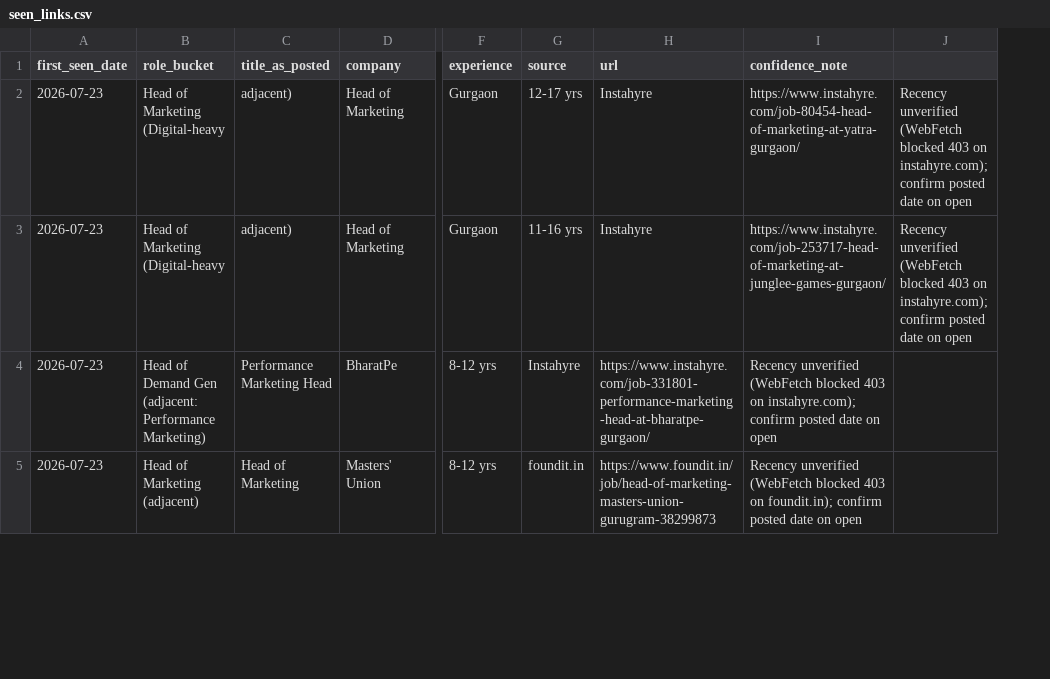
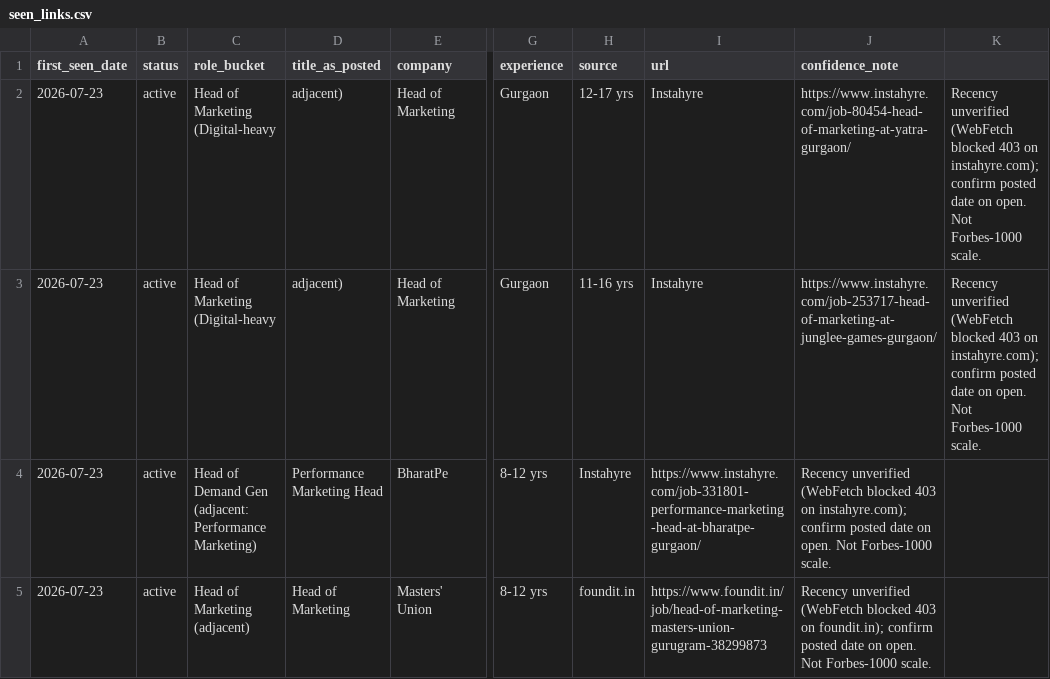
Before and after one commit to ramcc007/job-007, a CSV file: results/seen_links.csv, drawn as a sheet; only a part is shown, gaps mark what is left out; removed rows and columns are numbered as before the commit, all else as after; the diff covers the shown part only; the diff names each change by its address in the sheet, - before the commit and + after, or states it on an @@ line.

```diff
--- a/results/seen_links.csv
+++ b/results/seen_links.csv
+column B (status), rows 2-5: all active
-column J, rows 2-3: Recency unverified (WebFetch blocked 403 on instahyre.com); confirm posted date on open | Recency unverified (WebFetch blocked 403 on instahyre.com); confirm posted date on open
+column K, rows 2-3: Recency unverified (WebFetch blocked 403 on instahyre.com); confirm posted date on open. Not Forbes-1000 scale. | Recency unverified (WebFetch blocked 403 on instahyre.com); confirm posted date on open. Not Forbes-1000 scale.
-J4 (confidence_note): …date on open
+J4 (confidence_note): …date on open. Not Forbes-1000 scale.
-J5 (confidence_note): …date on open
+J5 (confidence_note): …date on open. Not Forbes-1000 scale.
```
Also changed, not shown: 4 edited cells elsewhere in this file, 5 other files.
